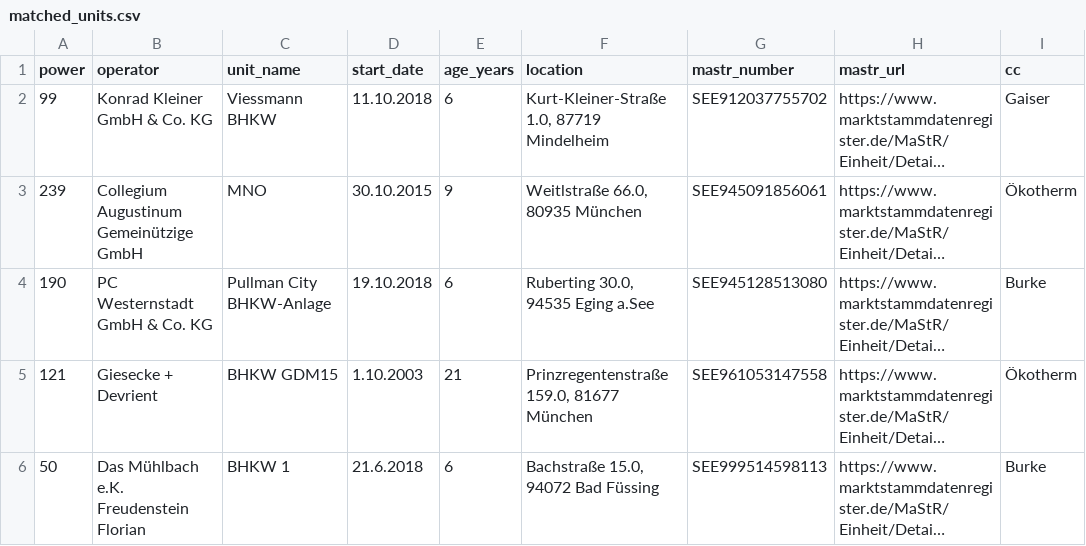
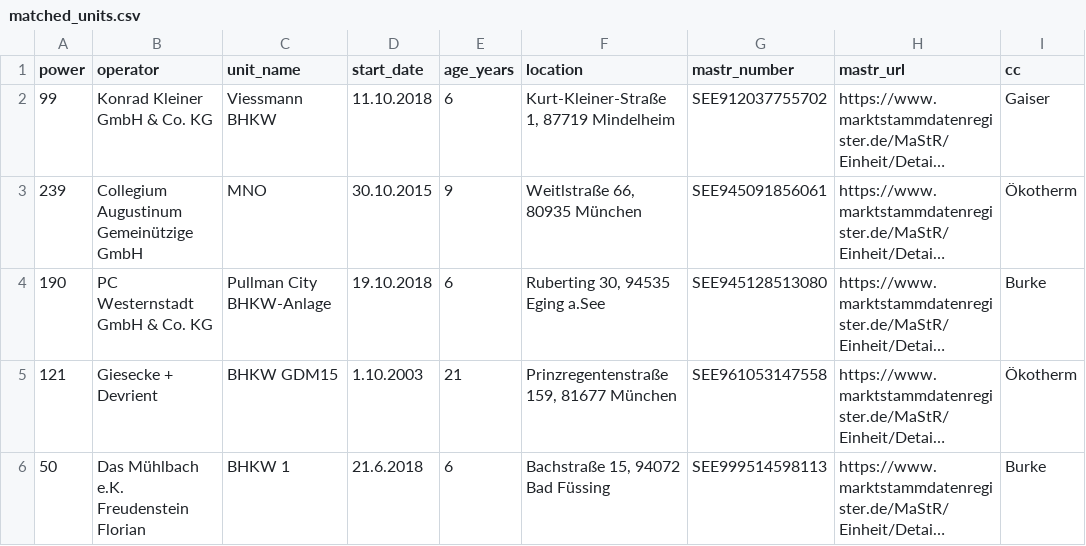
Before and after one commit to roadbike-hias/suedwaerme, a CSV file: mastr/matched_units.csv, drawn as a sheet; only a part is shown; long unchanged cells end in …; the diff names each change by its address in the sheet, - before the commit and + after, or states it on an @@ line.

Commit message:
included mastr bhkw for displaying on cc map

```diff
--- a/mastr/matched_units.csv
+++ b/mastr/matched_units.csv
-F2 (location): Kurt-Kleiner-Straße 1.0, 87719 Mindelheim
+F2 (location): Kurt-Kleiner-Straße 1, 87719 Mindelheim
-F3 (location): Weitlstraße 66.0, 80935 München
+F3 (location): Weitlstraße 66, 80935 München
-F4 (location): Ruberting 30.0, 94535 Eging a.See
+F4 (location): Ruberting 30, 94535 Eging a.See
-F5 (location): Prinzregentenstraße 159.0, 81677 München
+F5 (location): Prinzregentenstraße 159, 81677 München
-F6 (location): Bachstraße 15.0, 94072 Bad Füssing
+F6 (location): Bachstraße 15, 94072 Bad Füssing
```
Also changed, not shown: mastr/unmatched_units.csv, 3 other files.
